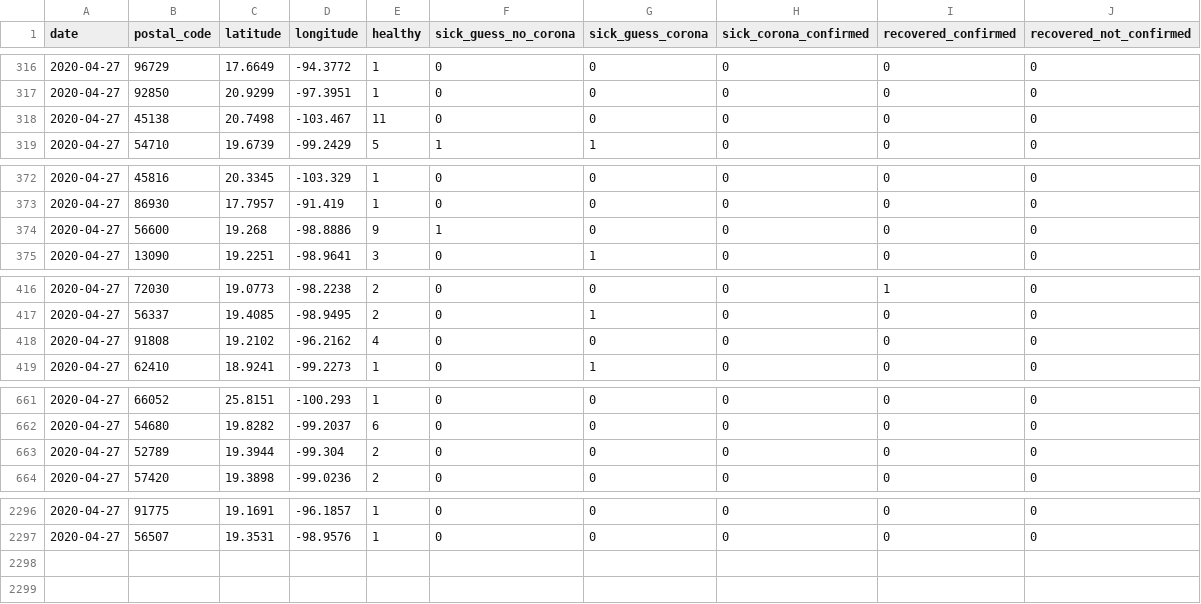
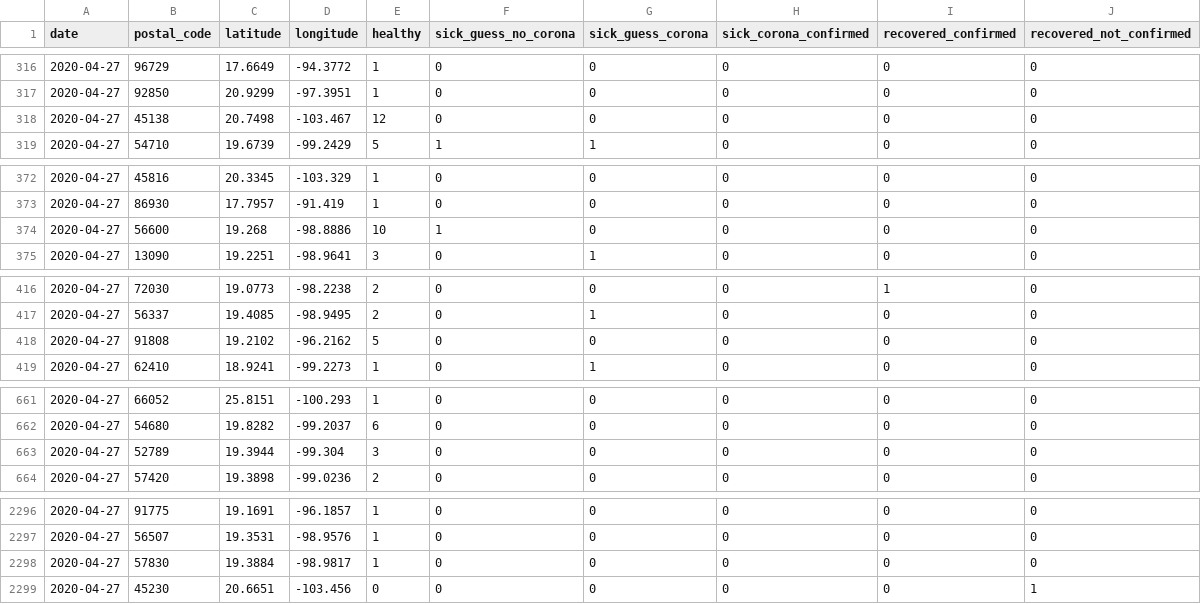
Before and after one commit to ch-covid-19/datasets-mex, a CSV file: daily-reports/2020-04-27.csv, drawn as a sheet; only a part is shown, gaps mark what is left out; the diff covers the shown part only.

```diff
--- a/daily-reports/2020-04-27.csv
+++ b/daily-reports/2020-04-27.csv
@@ -317,3 +317,3 @@ date,postal_code,latitude,longitude,healthy,sick_guess_no_corona,sick_guess_coro
 2020-04-27,92850,20.9299,-97.3951,1,0,0,0,0,0
-2020-04-27,45138,20.7498,-103.467,11,0,0,0,0,0
+2020-04-27,45138,20.7498,-103.467,12,0,0,0,0,0
 2020-04-27,54710,19.6739,-99.2429,5,1,1,0,0,0
@@ -373,3 +373,3 @@ date,postal_code,latitude,longitude,healthy,sick_guess_no_corona,sick_guess_coro
 2020-04-27,86930,17.7957,-91.419,1,0,0,0,0,0
-2020-04-27,56600,19.268,-98.8886,9,1,0,0,0,0
+2020-04-27,56600,19.268,-98.8886,10,1,0,0,0,0
 2020-04-27,13090,19.2251,-98.9641,3,0,1,0,0,0
@@ -417,3 +417,3 @@ date,postal_code,latitude,longitude,healthy,sick_guess_no_corona,sick_guess_coro
 2020-04-27,56337,19.4085,-98.9495,2,0,1,0,0,0
-2020-04-27,91808,19.2102,-96.2162,4,0,0,0,0,0
+2020-04-27,91808,19.2102,-96.2162,5,0,0,0,0,0
 2020-04-27,62410,18.9241,-99.2273,1,0,1,0,0,0
@@ -662,3 +662,3 @@ date,postal_code,latitude,longitude,healthy,sick_guess_no_corona,sick_guess_coro
 2020-04-27,54680,19.8282,-99.2037,6,0,0,0,0,0
-2020-04-27,52789,19.3944,-99.304,2,0,0,0,0,0
+2020-04-27,52789,19.3944,-99.304,3,0,0,0,0,0
 2020-04-27,57420,19.3898,-99.0236,2,0,0,0,0,0
@@ -2297 +2297,3 @@ date,postal_code,latitude,longitude,healthy,sick_guess_no_corona,sick_guess_coro
 2020-04-27,56507,19.3531,-98.9576,1,0,0,0,0,0
+2020-04-27,57830,19.3884,-98.9817,1,0,0,0,0,0
+2020-04-27,45230,20.6651,-103.456,0,0,0,0,0,1
```
Also changed, not shown: 3 edited cells elsewhere in this file, 3 other files.
